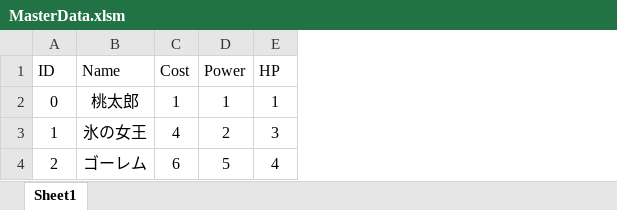
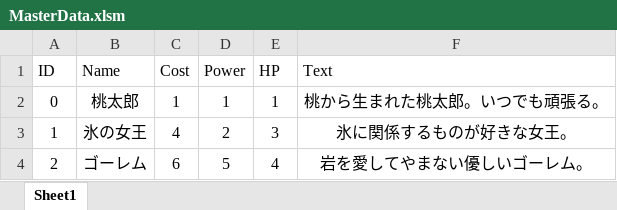
Before and after one commit to Kawato777/CardGame_MasterData, an Excel workbook: MasterData.xlsm, sheet Sheet1, drawn as a sheet; values as stored, in another font and other column widths than the file's, no borders; charts and pictures and table styles not drawn; the diff names each change by its address in the sheet, - before the commit and + after, or states it on an @@ line.

```diff
--- a/MasterData.xlsm (sheet Sheet1)
+++ b/MasterData.xlsm (sheet Sheet1)
+column F (Text), rows 2-4: 桃から生まれた桃太郎。いつでも頑張る。 | 氷に関係するものが好きな女王。 | 岩を愛してやまない優しいゴーレム。
```
Also changed, not shown: charts or pictures, 4 other files.
